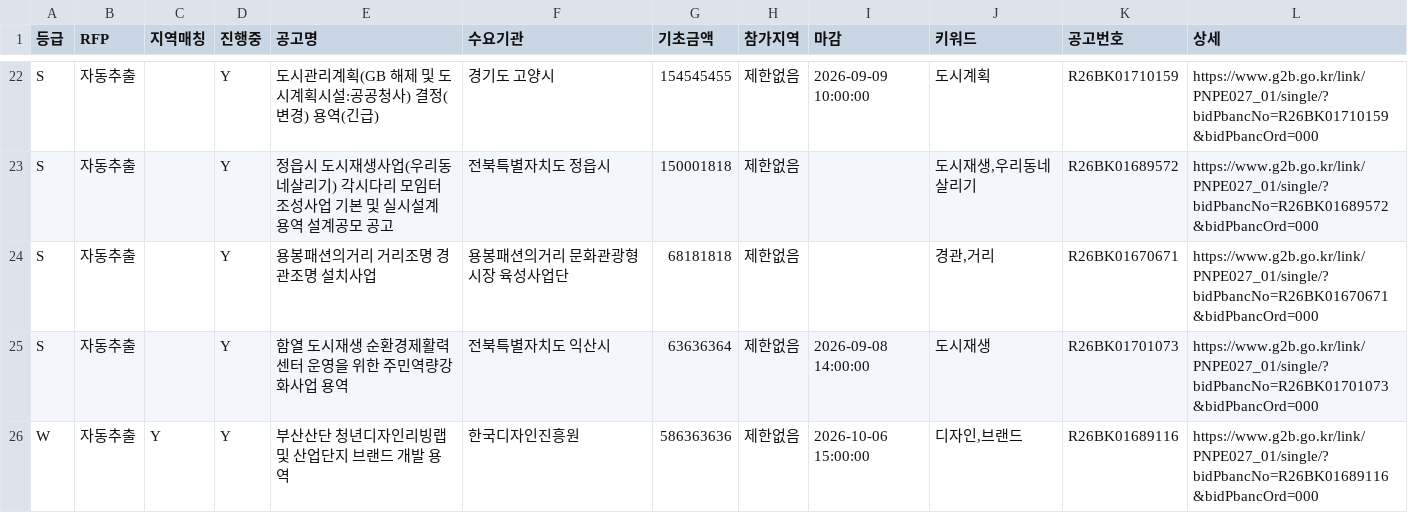
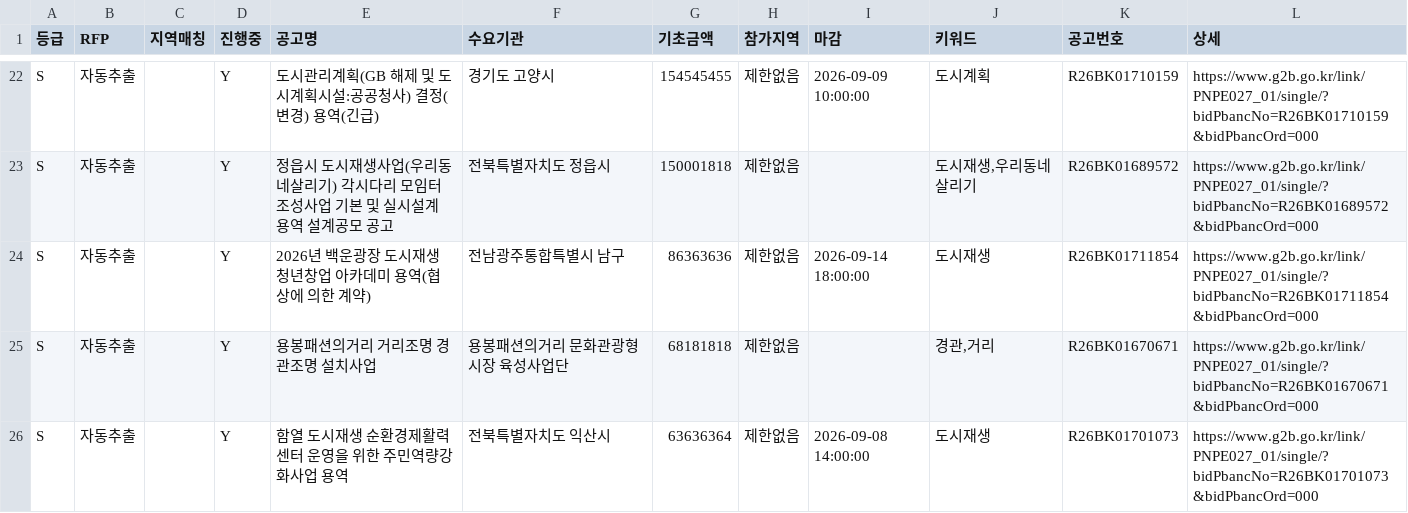
Before and after one commit to andy555-cmyk/narajangteo, a CSV file: g2b_result.csv, drawn as a sheet; only a part is shown, gaps mark what is left out; the shorter side is filled out with more unchanged rows.

```diff
--- a/g2b_result.csv
+++ b/g2b_result.csv
@@ -23,2 +23,3 @@ S,자동추출,,Y,도시관리계획(GB 해제 및 도시계획시설:공공청
 S,자동추출,,Y,정읍시 도시재생사업(우리동네살리기) 각시다리 모임터 조성사업 기본 및 실시설계 용역 설계공모 공고,전북특별자치도 정읍시,150001818,제한없음,,"도시재생,우리동네살리기",R26BK01689572,https://www.g2b.go.kr/link/PNPE027_01/single/?bidPbancNo=R26BK01689572&bidPbancOrd=000
+S,자동추출,,Y,2026년 백운광장 도시재생 청년창업 아카데미 용역(협상에 의한 계약),전남광주통합특별시 남구,86363636,제한없음,2026-09-14 18:00:00,도시재생,R26BK01711854,https://www.g2b.go.kr/link/PNPE027_01/single/?bidPbancNo=R26BK01711854&bidPbancOrd=000
 S,자동추출,,Y,용봉패션의거리  거리조명 경관조명 설치사업,용봉패션의거리 문화관광형시장 육성사업단,68181818,제한없음,,"경관,거리",R26BK01670671,https://www.g2b.go.kr/link/PNPE027_01/single/?bidPbancNo=R26BK01670671&bidPbancOrd=000
```
Also changed, not shown: 6 other files.
